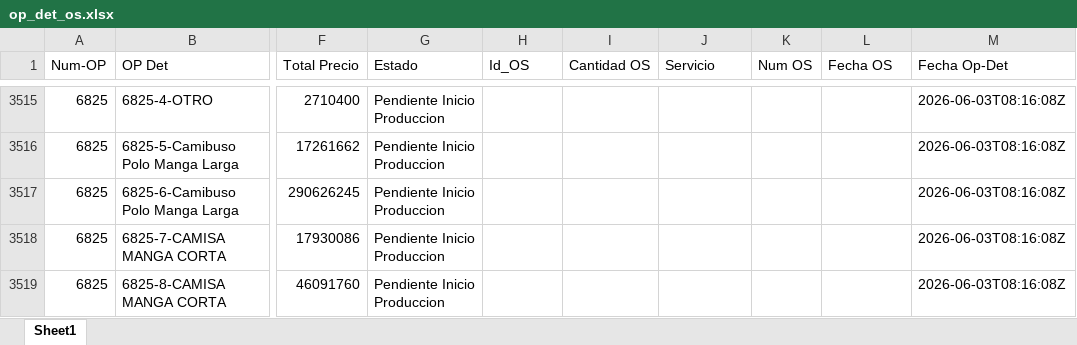
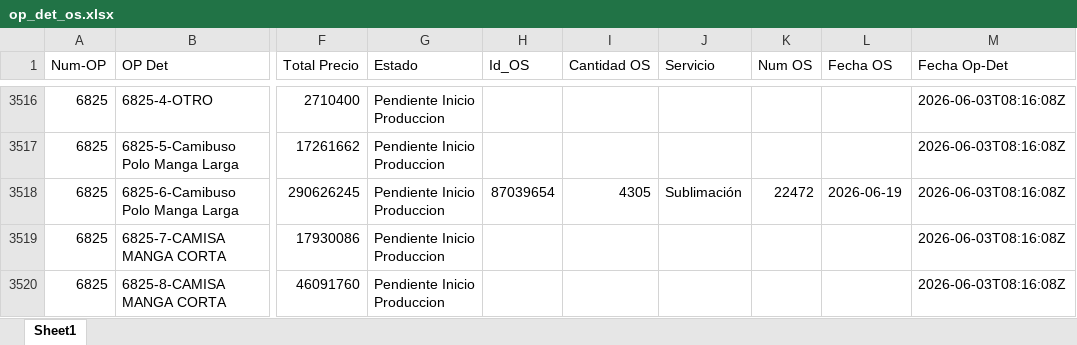
Before and after one commit to LalaSolarteW/actualizacion-ops-produccion, an Excel workbook: op_det_os.xlsx, sheet Sheet1, drawn as a sheet; only a part is shown, gaps mark what is left out; values as stored, in another font and other column widths than the file's, no borders; addresses are those after the commit; the diff covers the shown part only; the diff names each change by its address in the sheet, - before the commit and + after, or states it on an @@ line.

```diff
--- a/op_det_os.xlsx (sheet Sheet1)
+++ b/op_det_os.xlsx (sheet Sheet1)
-H3518 (Id_OS): (empty)
+H3518 (Id_OS): 87039654
-I3518 (Cantidad OS): (empty)
+I3518 (Cantidad OS): 4305
-J3518 (Servicio): (empty)
+J3518 (Servicio): Sublimación
-K3518 (Num OS): (empty)
+K3518 (Num OS): 22472
-L3518 (Fecha OS): (empty)
+L3518 (Fecha OS): 2026-06-19
```
Also changed, not shown: 5 added rows, 2 removed rows and 10 edited cells elsewhere in this sheet, op_det_completo.xlsx.
